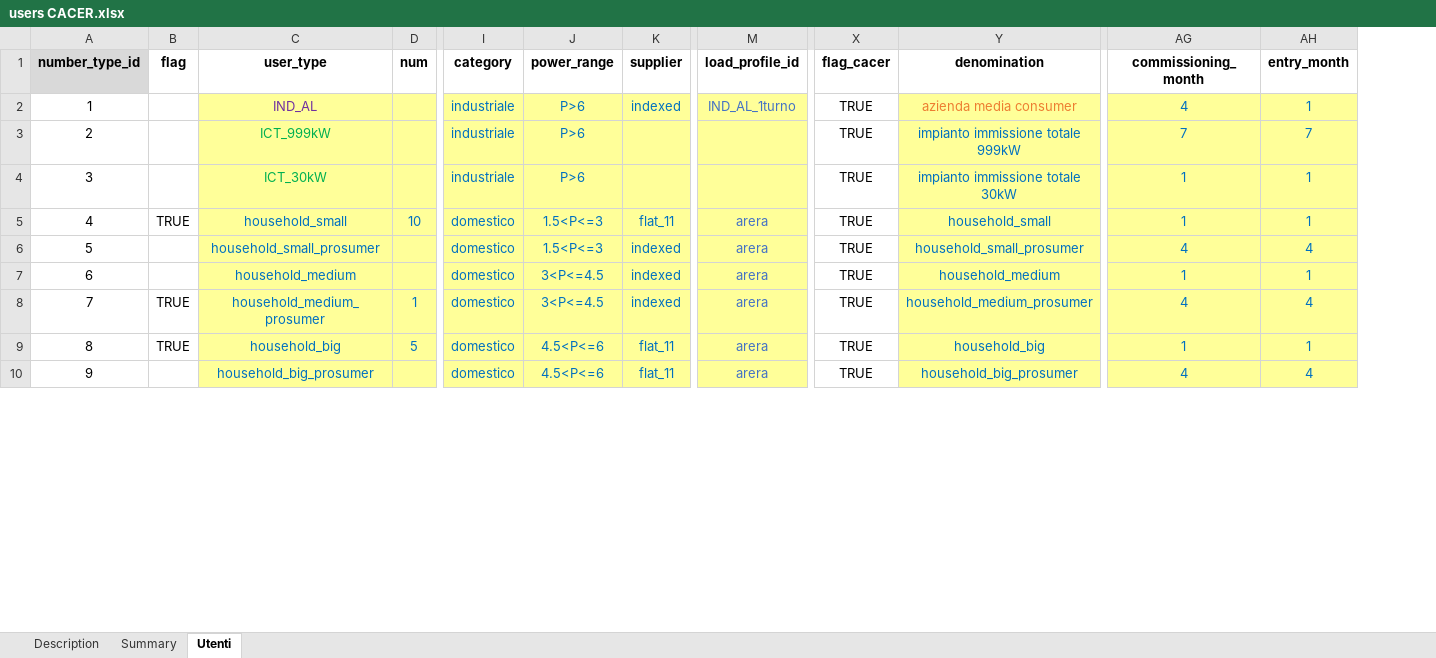
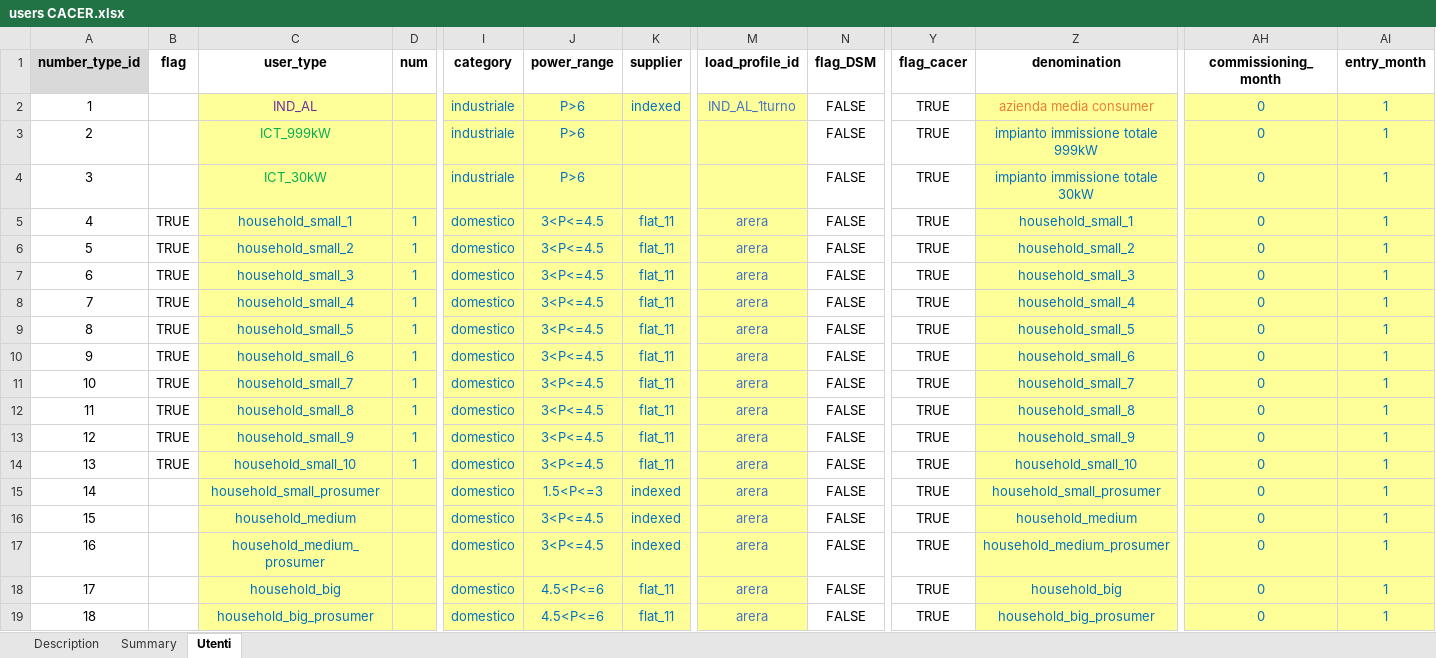
Before and after one commit to RSE-CoLabs/CACER_Simulator, an Excel workbook: users CACER.xlsx, sheet Utenti, drawn as a sheet; only a part is shown, gaps mark what is left out; values as stored, in another font and other column widths than the file's, no borders; conditional formats not drawn; addresses are those after the commit; rows hold the shown columns only; the diff covers the shown part only; the diff names each change by its address in the sheet, - before the commit and + after, or states it on an @@ line.

Commit message:
Fix bug condominium bills (paper HP)

```diff
--- a/users CACER.xlsx (sheet Utenti)
+++ b/users CACER.xlsx (sheet Utenti)
+column N (flag_DSM), rows 2-5: all FALSE; rows 15-19: all FALSE
-AH2 (commissioning_month): 4
+AH2 (commissioning_month): 0
-AH3 (commissioning_month): 7
+AH3 (commissioning_month): 0
-AI3 (entry_month): 7
+AI3 (entry_month): 1
-AH4:AH5 (commissioning_month): 1
+AH4:AH5 (commissioning_month): 0
-C5 (user_type): household_small
+C5 (user_type): household_small_1
-D5 (num): 10
+D5 (num): 1
-J5 (power_range): 1.5<P<=3
+J5 (power_range): 3<P<=4.5
-Z5 (denomination): household_small
+Z5 (denomination): household_small_1
+row 6: 5 | TRUE | household_small_2 | 1 | domestico | 3<P<=4.5 | flat_11 | arera | FALSE | TRUE | household_small_2 | 0 | 1
+row 7: 6 | TRUE | household_small_3 | 1 | domestico | 3<P<=4.5 | flat_11 | arera | FALSE | TRUE | household_small_3 | 0 | 1
+row 8: 7 | TRUE | household_small_4 | 1 | domestico | 3<P<=4.5 | flat_11 | arera | FALSE | TRUE | household_small_4 | 0 | 1
+row 9: 8 | TRUE | household_small_5 | 1 | domestico | 3<P<=4.5 | flat_11 | arera | FALSE | TRUE | household_small_5 | 0 | 1
+row 10: 9 | TRUE | household_small_6 | 1 | domestico | 3<P<=4.5 | flat_11 | arera | FALSE | TRUE | household_small_6 | 0 | 1
+row 11: 10 | TRUE | household_small_7 | 1 | domestico | 3<P<=4.5 | flat_11 | arera | FALSE | TRUE | household_small_7 | 0 | 1
+row 12: 11 | TRUE | household_small_8 | 1 | domestico | 3<P<=4.5 | flat_11 | arera | FALSE | TRUE | household_small_8 | 0 | 1
+row 13: 12 | TRUE | household_small_9 | 1 | domestico | 3<P<=4.5 | flat_11 | arera | FALSE | TRUE | household_small_9 | 0 | 1
+row 14: 13 | TRUE | household_small_10 | 1 | domestico | 3<P<=4.5 | flat_11 | arera | FALSE | TRUE | household_small_10 | 0 | 1
@@ column A (number_type_id) renumbered between rows 15 and 33 @@
-AH15 (commissioning_month): 4
+AH15 (commissioning_month): 0
-AI15 (entry_month): 4
+AI15 (entry_month): 1
-AH16 (commissioning_month): 1
+AH16 (commissioning_month): 0
-B17:B18 (flag): TRUE
+B17:B18 (flag): (empty)
-D17 (num): 1
+D17 (num): (empty)
-AH17 (commissioning_month): 4
+AH17 (commissioning_month): 0
-AI17 (entry_month): 4
+AI17 (entry_month): 1
-D18 (num): 5
+D18 (num): (empty)
-AH18 (commissioning_month): 1
+AH18 (commissioning_month): 0
-AH19 (commissioning_month): 4
+AH19 (commissioning_month): 0
-AI19 (entry_month): 4
+AI19 (entry_month): 1
```
Also changed, not shown: 30 edited cells elsewhere in this sheet, sheet Summary, formulas that keep their value, charts or pictures, files/inputs_FM.xlsx, 5 other files.
